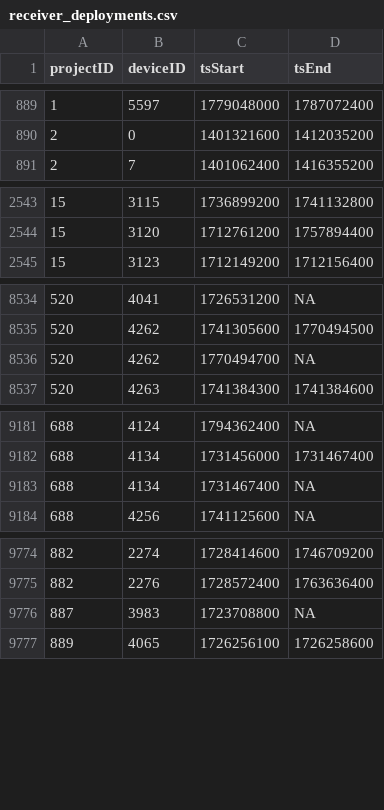
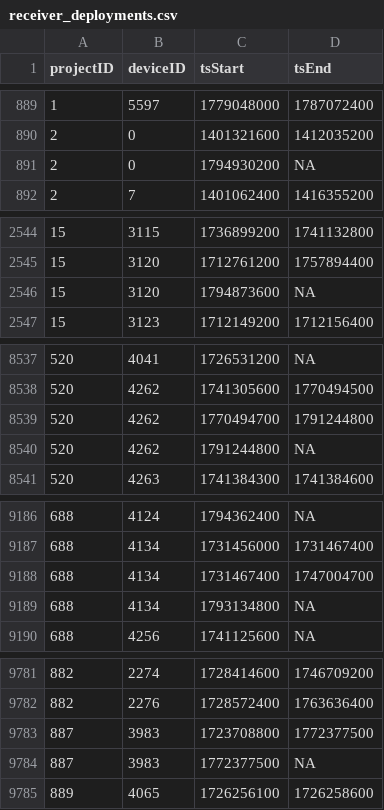
Before and after one commit to MotusWTS/motus-metadata-history, a CSV file: receiver_deployments.csv, drawn as a sheet; only a part is shown, gaps mark what is left out; the diff covers the shown part only.

```diff
--- a/receiver_deployments.csv
+++ b/receiver_deployments.csv
@@ -890,2 +890,3 @@
 2,0,1401321600,1412035200
+2,0,1794930200,NA
 2,7,1401062400,1416355200
@@ -2544,2 +2545,3 @@
 15,3120,1712761200,1757894400
+15,3120,1794873600,NA
 15,3123,1712149200,1712156400
@@ -8535,3 +8538,4 @@
 520,4262,1741305600,1770494500
-520,4262,1770494700,NA
+520,4262,1770494700,1791244800
+520,4262,1791244800,NA
 520,4263,1741384300,1741384600
@@ -9182,3 +9187,4 @@
 688,4134,1731456000,1731467400
-688,4134,1731467400,NA
+688,4134,1731467400,1747004700
+688,4134,1793134800,NA
 688,4256,1741125600,NA
@@ -9775,3 +9782,4 @@
 882,2276,1728572400,1763636400
-887,3983,1723708800,NA
+887,3983,1723708800,1772377500
+887,3983,1772377500,NA
 889,4065,1726256100,1726258600
```
Also changed, not shown: 3 added rows and 3 edited cells elsewhere in this file, 1 other file.
